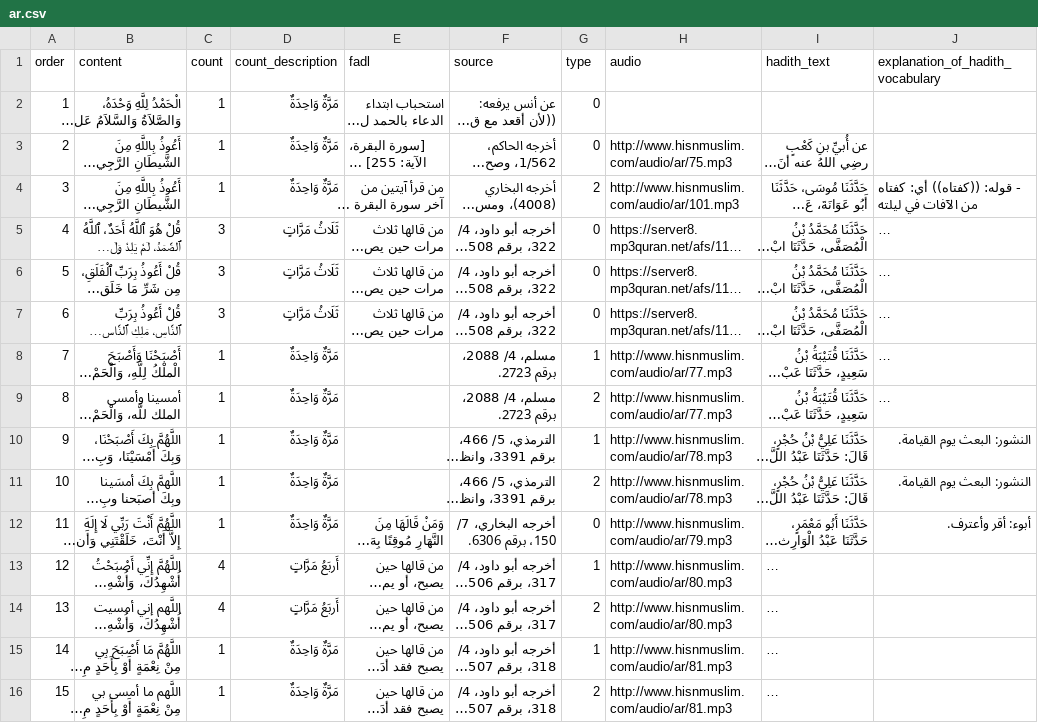
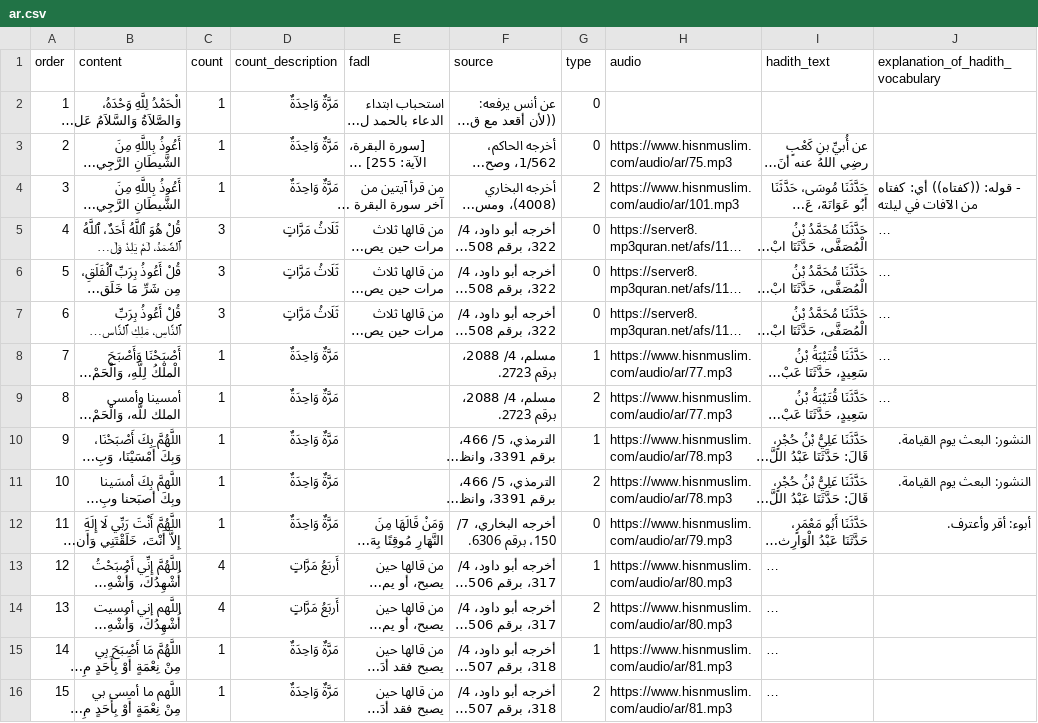
Before and after one commit to Seen-Arabic/Morning-And-Evening-Adhkar-DB, a CSV file: result/ar.csv, drawn as a sheet; only a part is shown; long unchanged cells end in …; the diff covers the shown part only; the diff names each change by its address in the sheet, - before the commit and + after, or states it on an @@ line.

```diff
--- a/result/ar.csv
+++ b/result/ar.csv
-H3 (audio): http://www.hisnmuslim.com/audio/ar/75.mp3
+H3 (audio): https://www.hisnmuslim.com/audio/ar/75.mp3
-H4 (audio): http://www.hisnmuslim.com/audio/ar/101.mp3
+H4 (audio): https://www.hisnmuslim.com/audio/ar/101.mp3
-H8:H9 (audio): http://www.hisnmuslim.com/audio/ar/77.mp3
+H8:H9 (audio): https://www.hisnmuslim.com/audio/ar/77.mp3
-H10:H11 (audio): http://www.hisnmuslim.com/audio/ar/78.mp3
+H10:H11 (audio): https://www.hisnmuslim.com/audio/ar/78.mp3
-H12 (audio): http://www.hisnmuslim.com/audio/ar/79.mp3
+H12 (audio): https://www.hisnmuslim.com/audio/ar/79.mp3
-H13:H14 (audio): http://www.hisnmuslim.com/audio/ar/80.mp3
+H13:H14 (audio): https://www.hisnmuslim.com/audio/ar/80.mp3
-H15:H16 (audio): http://www.hisnmuslim.com/audio/ar/81.mp3
+H15:H16 (audio): https://www.hisnmuslim.com/audio/ar/81.mp3
```
Also changed, not shown: 19 edited cells elsewhere in this file, result/en.csv, 6 other files.
